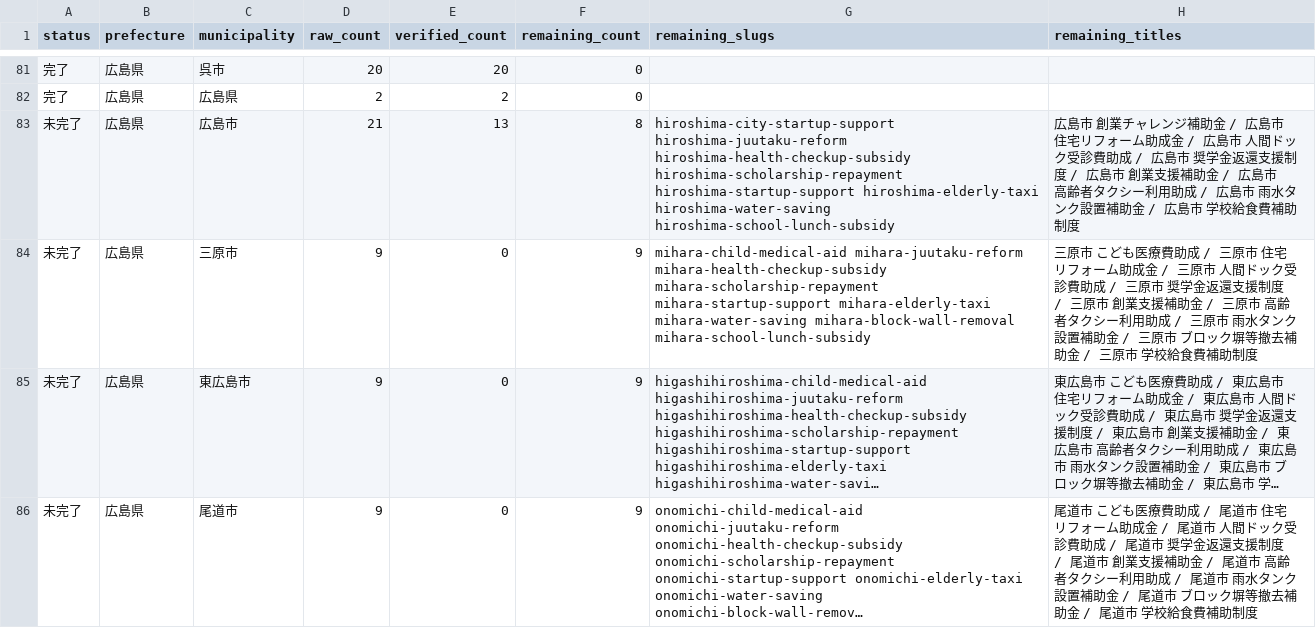
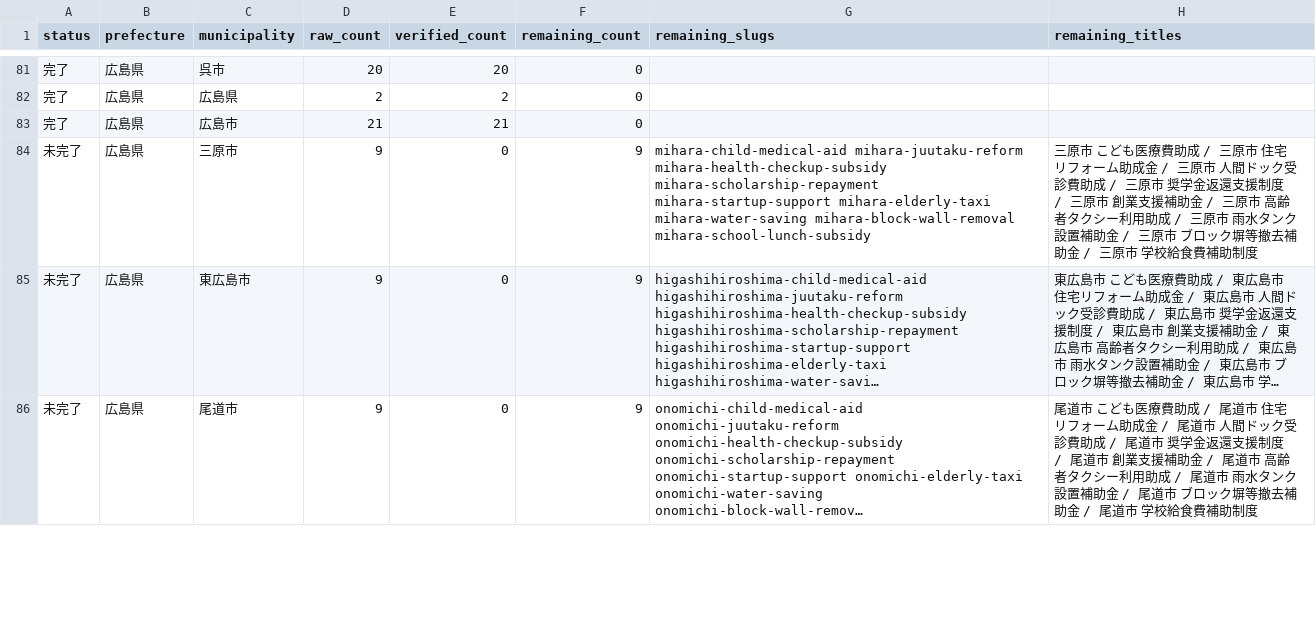
Before and after one commit to ban10yuu/joseikin-navi-site, a CSV file: tasks/progress-checklist.csv, drawn as a sheet; only a part is shown, gaps mark what is left out; long unchanged cells end in ….

```diff
--- a/tasks/progress-checklist.csv
+++ b/tasks/progress-checklist.csv
@@ -82,3 +82,3 @@ status,prefecture,municipality,raw_count,verified_count,remaining_count,remainin
 完了,広島県,広島県,2,2,0,,
-未完了,広島県,広島市,21,13,8,hiroshima-city-startup-support hiroshima-juutaku-reform hiroshima-health-checkup-subsidy hiroshima-scholarship-repayment hiroshima-startup-support hiroshima-elderly-taxi hiroshima-water-saving hiroshima-school-lunch-subsidy,広島市 創業チャレンジ補助金 / 広島市 住宅リフォーム助成金 / 広島市 人間ドック受診費助成 / 広島市 奨学金返還支援制度 / 広島市 創業支援補助金 / 広島市 高齢者タクシー利用助成 / 広島市 雨水タンク設置補助金 / 広島市 学校給食費補助制度
+完了,広島県,広島市,21,21,0,,
 未完了,広島県,三原市,9,0,9,mihara-child-medical-aid mihara-juutaku-reform mihara-health-checkup-subsidy mihara-scholarship-repayment mihara-startup-support mihara-elderly-taxi mihara-water-saving mihara-block-wall-removal mihara-school-lunch-subsidy,三原市 こども医療費助成 / 三原市 住宅リフォーム助成金 / 三原市 人間ドック受診費助成 / 三原市 奨学金返還支援制度 / 三原市 創業支援補助金 / 三原市 高齢者タクシー利用助成 / 三原市 雨水タンク設置補助金 / 三原市 ブロック塀等撤去補助金 / 三原市 学校給食費補助制度
```
Also changed, not shown: 2 other files.
